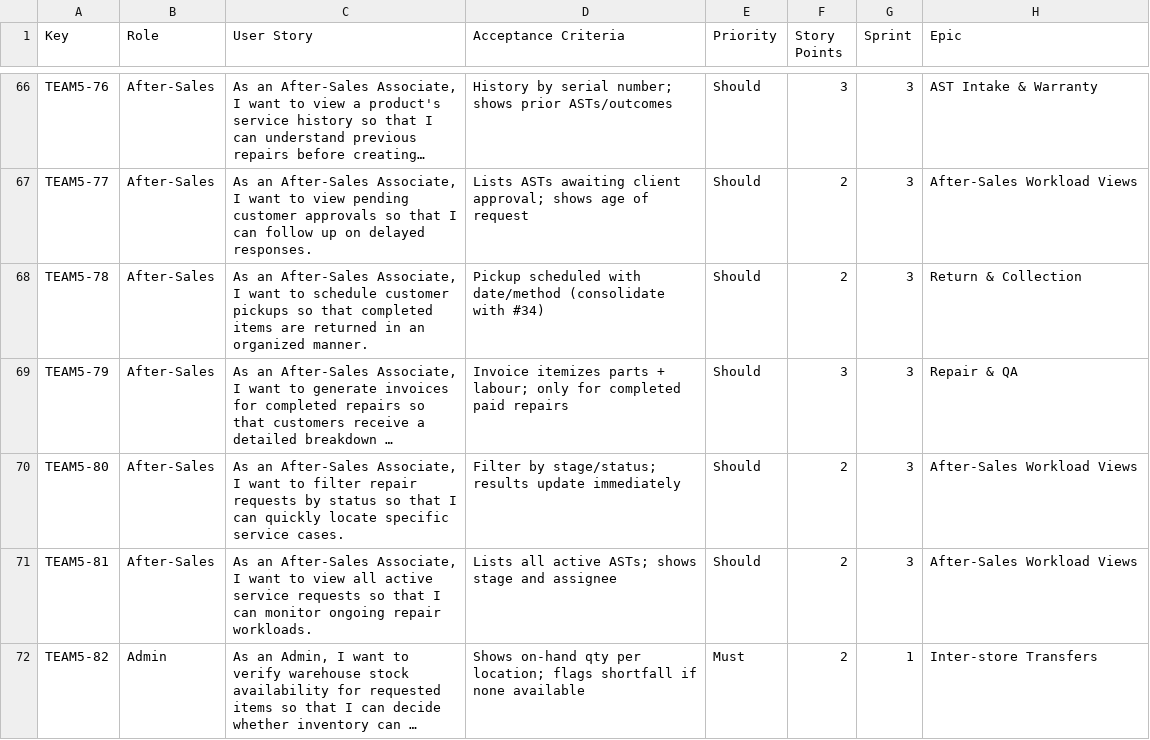
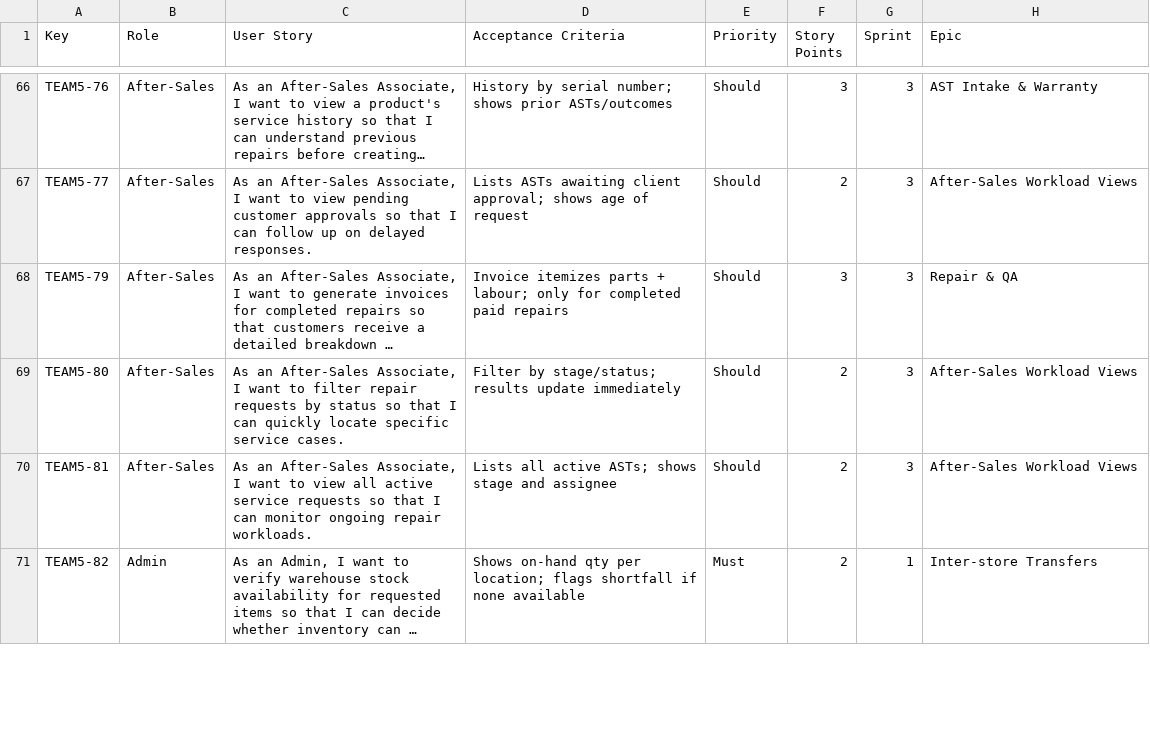
Before and after one commit to aryavansh19/rsms, a CSV file: .kiro/specs/retail-store-management/team5-backlog.csv, drawn as a sheet; only a part is shown, gaps mark what is left out; long unchanged cells end in …; the diff covers the shown part only; the diff names each change by its address in the sheet, - before the commit and + after, or states it on an @@ line.

Commit message:
Rework for 630 hrs and remove TEAM5-78: 220 pts across 189/252/189 sprints

```diff
--- a/.kiro/specs/retail-store-management/team5-backlog.csv
+++ b/.kiro/specs/retail-store-management/team5-backlog.csv
-row 68: TEAM5-78 | After-Sales | As an After-Sales Associate, I want to schedule customer pickups so that completed items are returned in an organized manner. | Pickup scheduled with date/method (consolidate with #34) | Should | 2 | 3 | Return & Collection
```
Also changed, not shown: 6 edited cells elsewhere in this file, .kiro/specs/retail-store-management/team5-key-role-story-points.csv, .kiro/specs/retail-store-management/team5-points-rationale.csv.
